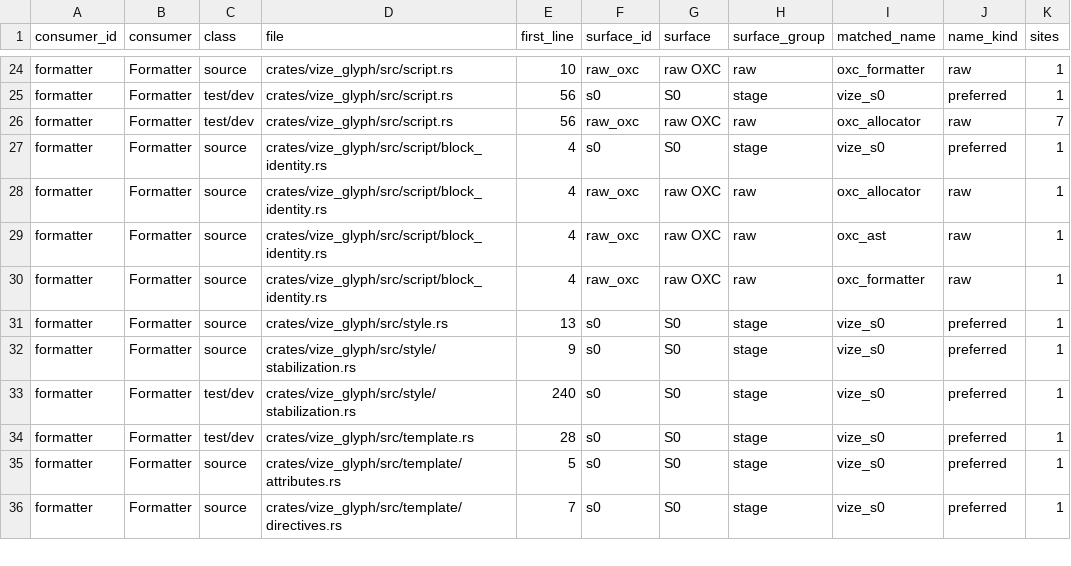
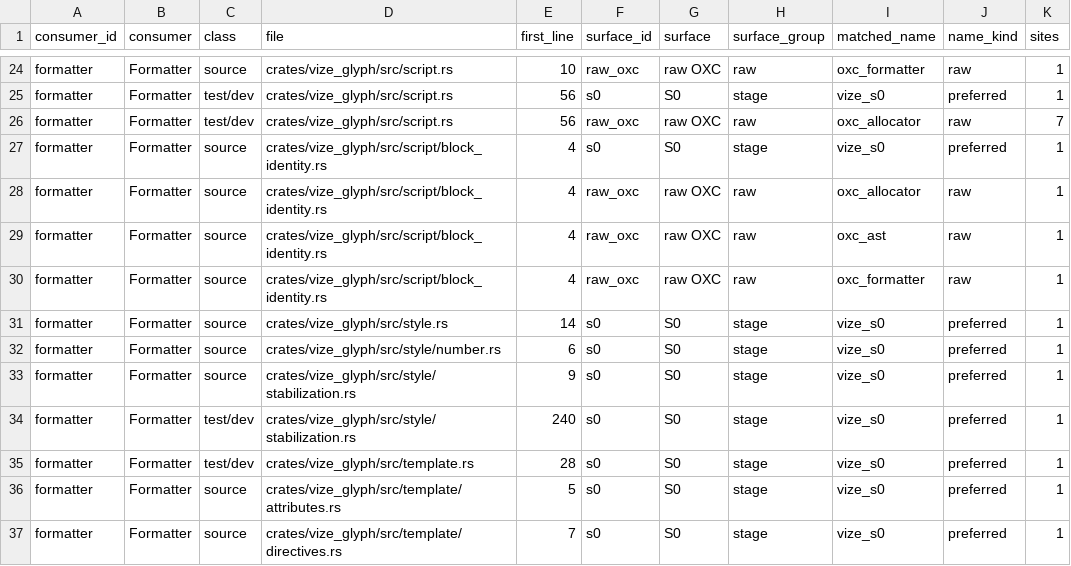
Before and after one commit to Mu-L/vize, a TSV file: docs/davinci/plan/consumer-migration-surfaces/formatter/vize_glyph.tsv, drawn as a sheet; only a part is shown, gaps mark what is left out.

Commit message:
fix(glyph): preserve Vue quotes and CSS leading zeroes

```diff
--- a/docs/davinci/plan/consumer-migration-surfaces/formatter/vize_glyph.tsv
+++ b/docs/davinci/plan/consumer-migration-surfaces/formatter/vize_glyph.tsv
@@ -30,3 +30,4 @@ formatter	Formatter	source	crates/vize_glyph/src/script/block_identity.rs	4	raw_
 formatter	Formatter	source	crates/vize_glyph/src/script/block_identity.rs	4	raw_oxc	raw OXC	raw	oxc_formatter	raw	1
-formatter	Formatter	source	crates/vize_glyph/src/style.rs	13	s0	S0	stage	vize_s0	preferred	1
+formatter	Formatter	source	crates/vize_glyph/src/style.rs	14	s0	S0	stage	vize_s0	preferred	1
+formatter	Formatter	source	crates/vize_glyph/src/style/number.rs	6	s0	S0	stage	vize_s0	preferred	1
 formatter	Formatter	source	crates/vize_glyph/src/style/stabilization.rs	9	s0	S0	stage	vize_s0	preferred	1
```
Also changed, not shown: 11 other files.
